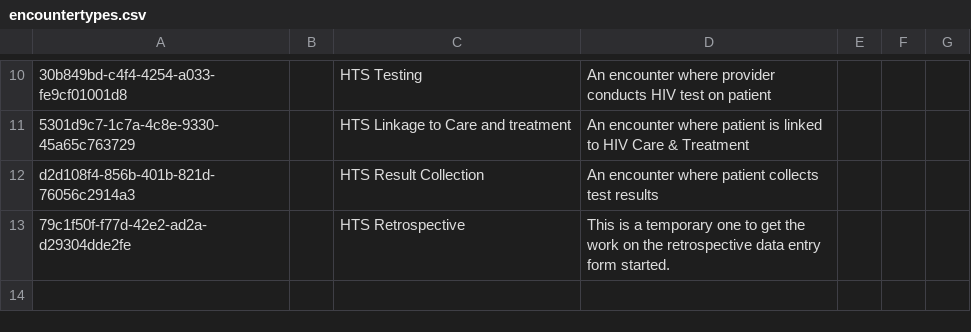
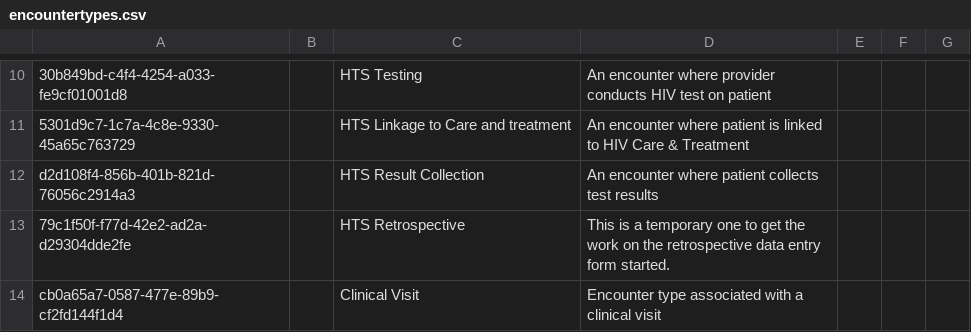
Before and after one commit to UCSF-IGHS/openmrs-distro-ohri, a CSV file: package/openmrs-config/configuration/encountertypes/encountertypes.csv, drawn as a sheet; only a part is shown, gaps mark what is left out.

Commit message:
Introduce Clinical Visit Encounter type

```diff
--- a/package/openmrs-config/configuration/encountertypes/encountertypes.csv
+++ b/package/openmrs-config/configuration/encountertypes/encountertypes.csv
@@ -13 +13,2 @@ d2d108f4-856b-401b-821d-76056c2914a3,,HTS Result Collection,An encounter where p
 79c1f50f-f77d-42e2-ad2a-d29304dde2fe,,HTS Retrospective,This is a temporary one to get the work on the retrospective data entry form started.,,,
+cb0a65a7-0587-477e-89b9-cf2fd144f1d4,,Clinical Visit,Encounter type associated with a clinical visit,,,
```
